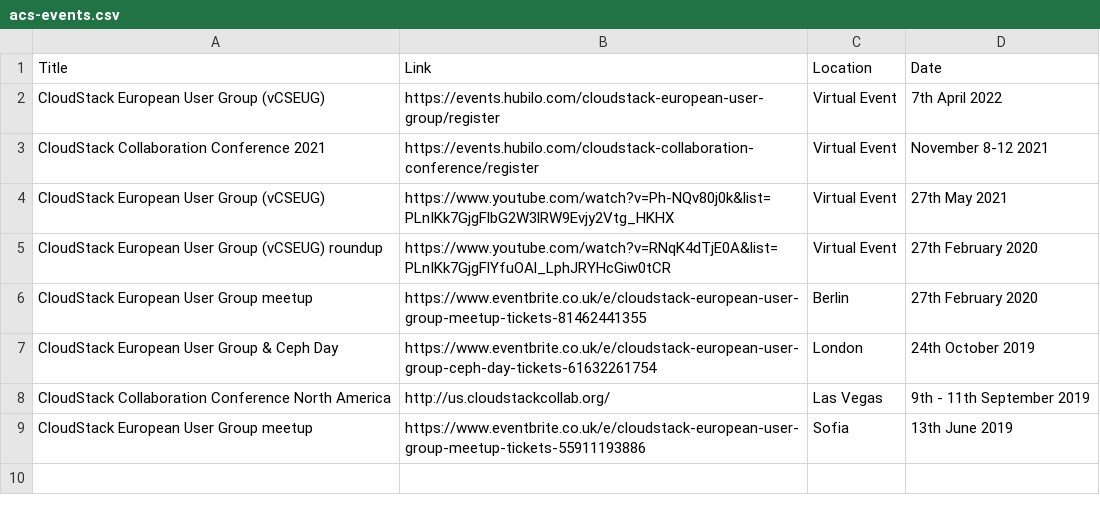
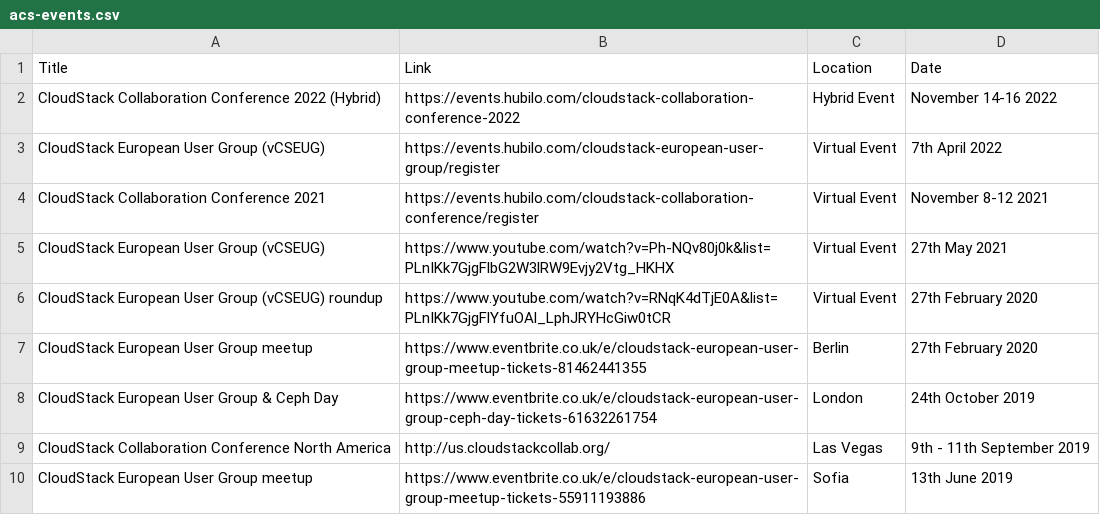
Before and after one commit to apache/cloudstack-www, a CSV file: data/acs-events.csv, drawn as a sheet.

```diff
--- a/data/acs-events.csv
+++ b/data/acs-events.csv
@@ -1,2 +1,3 @@
 Title,Link,Location,Date
+CloudStack Collaboration Conference 2022 (Hybrid),https://events.hubilo.com/cloudstack-collaboration-conference-2022,Hybrid Event,November 14-16 2022
 CloudStack European User Group (vCSEUG),https://events.hubilo.com/cloudstack-european-user-group/register,Virtual Event,7th April 2022
```
Also changed, not shown: 2 other files.
